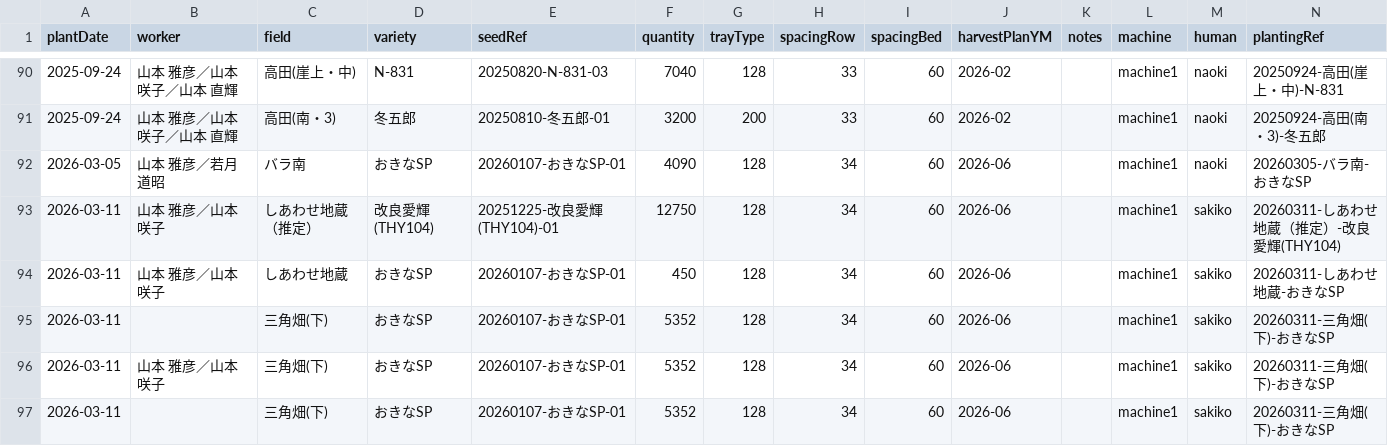
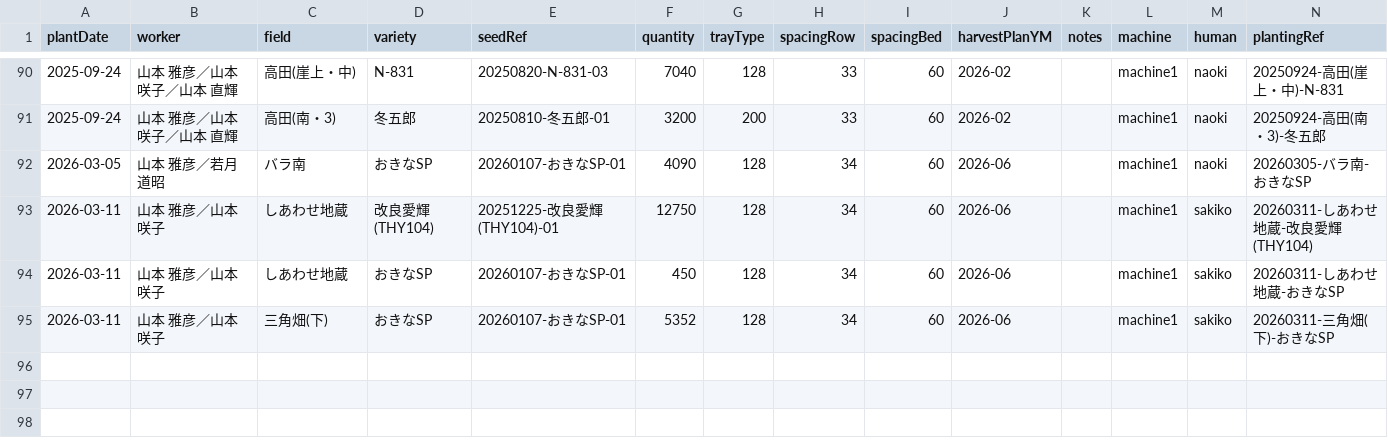
Before and after one commit to yamamoto-to-farm/yamamoto-farm-log, a CSV file: logs/planting/all.csv, drawn as a sheet; only a part is shown, gaps mark what is left out.

```diff
--- a/logs/planting/all.csv
+++ b/logs/planting/all.csv
@@ -92,6 +92,4 @@ plantDate,worker,field,variety,seedRef,quantity,trayType,spacingRow,spacingBed,h
 2026-03-05,山本 雅彦／若月 道昭,バラ南,おきなSP,20260107-おきなSP-01,4090,128,34,60,2026-06,,machine1,naoki,20260305-バラ南-おきなSP
-2026-03-11,山本 雅彦／山本 咲子,しあわせ地蔵（推定）,改良愛輝(THY104),20251225-改良愛輝(THY104)-01,12750,128,34,60,2026-06,,machine1,sakiko,20260311-しあわせ地蔵（推定）-改良愛輝(THY104)
+2026-03-11,山本 雅彦／山本 咲子,しあわせ地蔵,改良愛輝(THY104),20251225-改良愛輝(THY104)-01,12750,128,34,60,2026-06,,machine1,sakiko,20260311-しあわせ地蔵-改良愛輝(THY104)
 2026-03-11,山本 雅彦／山本 咲子,しあわせ地蔵,おきなSP,20260107-おきなSP-01,450,128,34,60,2026-06,,machine1,sakiko,20260311-しあわせ地蔵-おきなSP
-2026-03-11,,三角畑(下),おきなSP,20260107-おきなSP-01,5352,128,34,60,2026-06,,machine1,sakiko,20260311-三角畑(下)-おきなSP
 2026-03-11,山本 雅彦／山本 咲子,三角畑(下),おきなSP,20260107-おきなSP-01,5352,128,34,60,2026-06,,machine1,sakiko,20260311-三角畑(下)-おきなSP
-2026-03-11,,三角畑(下),おきなSP,20260107-おきなSP-01,5352,128,34,60,2026-06,,machine1,sakiko,20260311-三角畑(下)-おきなSP
```
Also changed, not shown: 1 other file.
